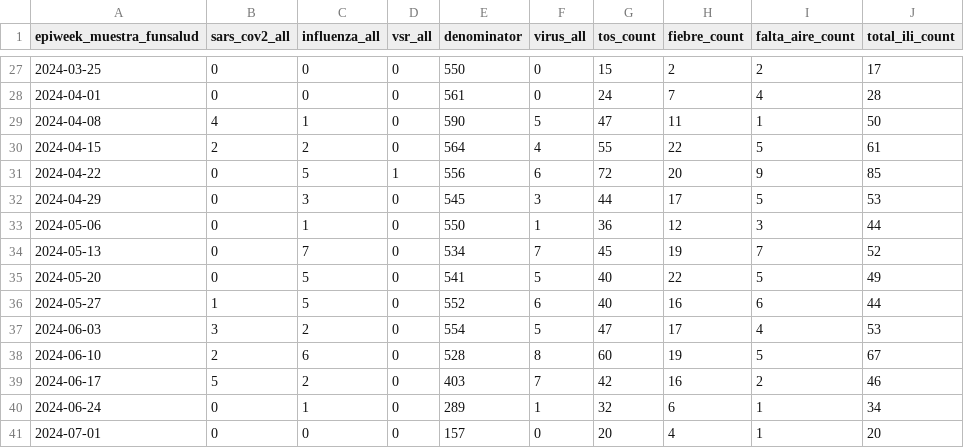
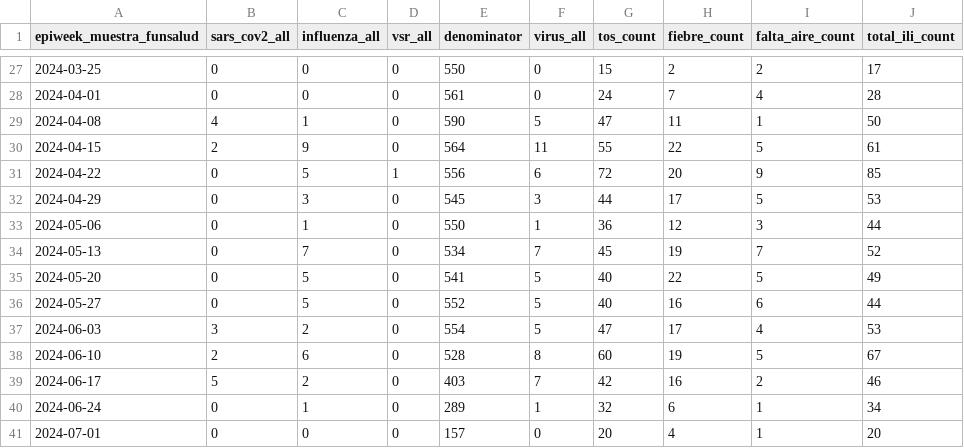
Before and after one commit to ggionet1/Guatemala_Infectious_Incidence, a CSV file: docs/agri_casa_summary_updated.csv, drawn as a sheet; only a part is shown, gaps mark what is left out.

```diff
--- a/docs/agri_casa_summary_updated.csv
+++ b/docs/agri_casa_summary_updated.csv
@@ -29,3 +29,3 @@
 2024-04-08,4,1,0,590,5,47,11,1,50
-2024-04-15,2,2,0,564,4,55,22,5,61
+2024-04-15,2,9,0,564,11,55,22,5,61
 2024-04-22,0,5,1,556,6,72,20,9,85
@@ -35,3 +35,3 @@
 2024-05-20,0,5,0,541,5,40,22,5,49
-2024-05-27,1,5,0,552,6,40,16,6,44
+2024-05-27,0,5,0,552,5,40,16,6,44
 2024-06-03,3,2,0,554,5,47,17,4,53
```
